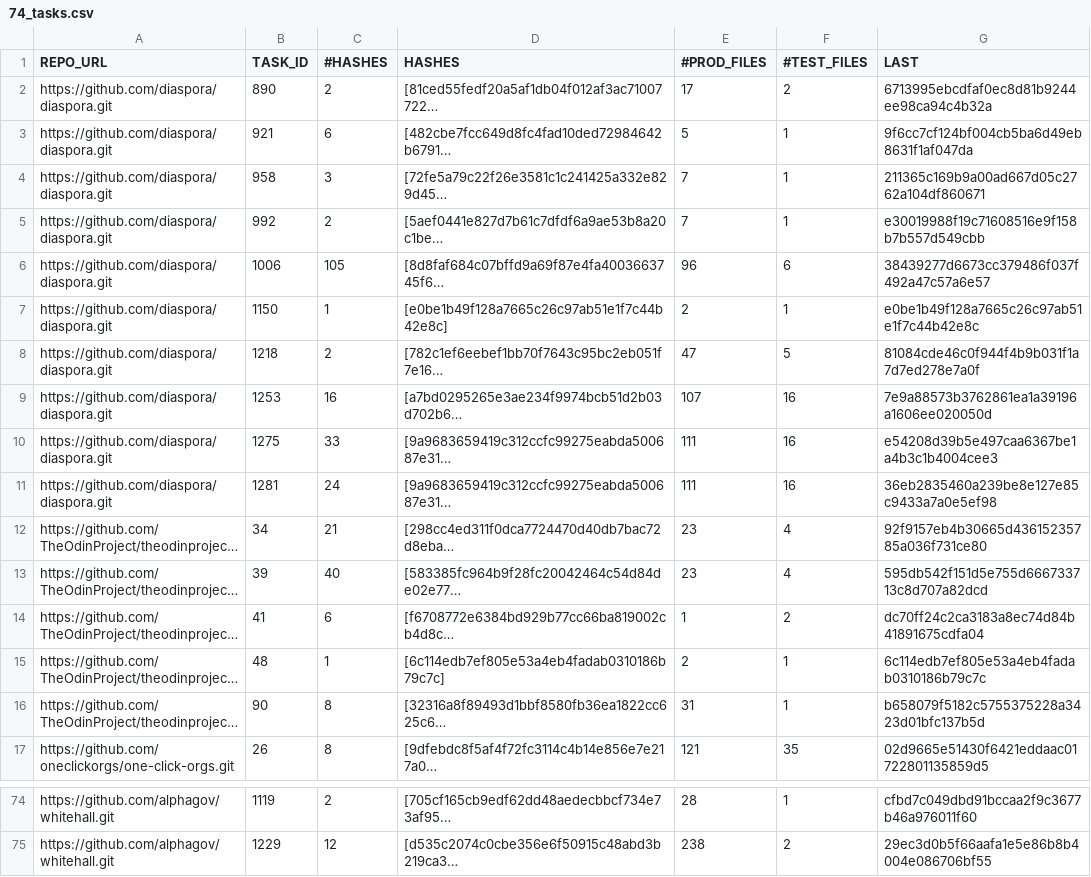
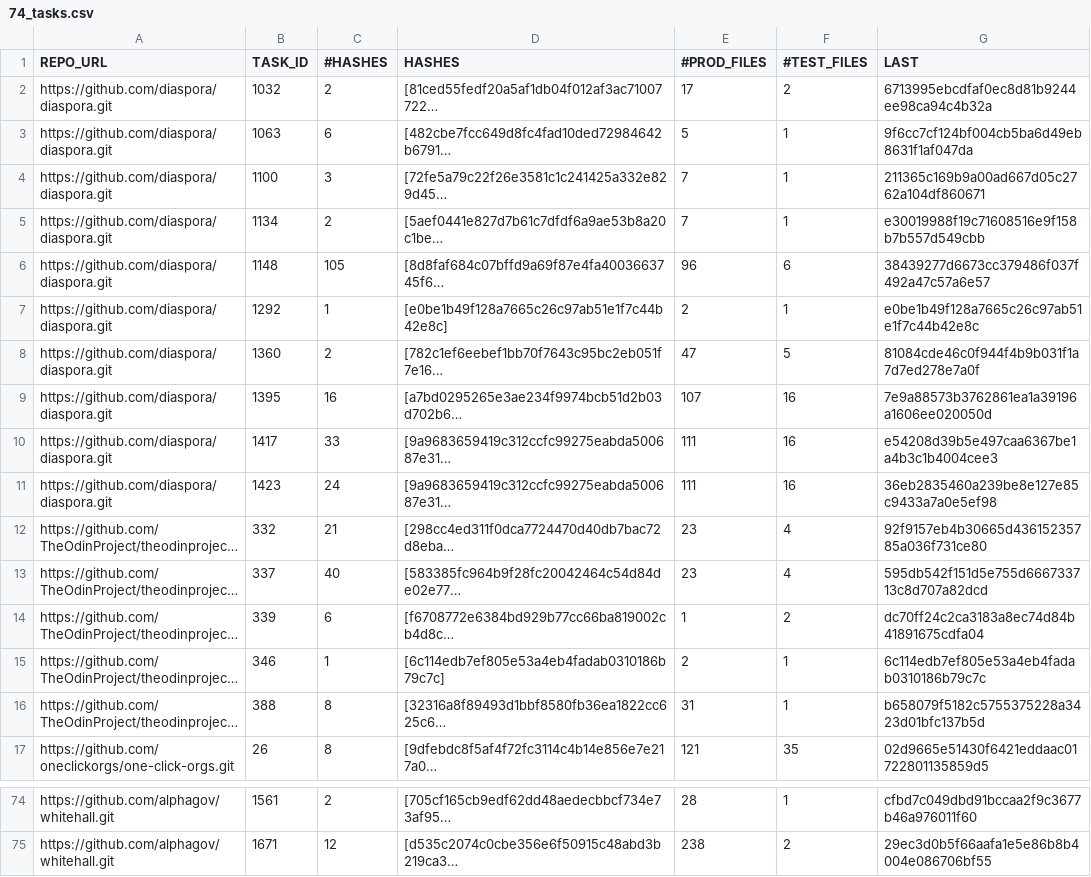
Before and after one commit to thaisabr/task-interface-study-site, a CSV file: 74_tasks.csv, drawn as a sheet; only a part is shown, gaps mark what is left out; long unchanged cells end in …; the diff covers the shown part only; the diff names each change by its address in the sheet, - before the commit and + after, or states it on an @@ line.

```diff
--- a/74_tasks.csv
+++ b/74_tasks.csv
-B2 (TASK_ID): 890
+B2 (TASK_ID): 1032
-B3 (TASK_ID): 921
+B3 (TASK_ID): 1063
-B4 (TASK_ID): 958
+B4 (TASK_ID): 1100
-B5 (TASK_ID): 992
+B5 (TASK_ID): 1134
-B6 (TASK_ID): 1006
+B6 (TASK_ID): 1148
-B7 (TASK_ID): 1150
+B7 (TASK_ID): 1292
-B8 (TASK_ID): 1218
+B8 (TASK_ID): 1360
-B9 (TASK_ID): 1253
+B9 (TASK_ID): 1395
-B10 (TASK_ID): 1275
+B10 (TASK_ID): 1417
-B11 (TASK_ID): 1281
+B11 (TASK_ID): 1423
-B12 (TASK_ID): 34
+B12 (TASK_ID): 332
-B13 (TASK_ID): 39
+B13 (TASK_ID): 337
-B14 (TASK_ID): 41
+B14 (TASK_ID): 339
-B15 (TASK_ID): 48
+B15 (TASK_ID): 346
-B16 (TASK_ID): 90
+B16 (TASK_ID): 388
-B74 (TASK_ID): 1119
+B74 (TASK_ID): 1561
-B75 (TASK_ID): 1229
+B75 (TASK_ID): 1671
```
Also changed, not shown: 27 edited cells elsewhere in this file, 2 other files.
